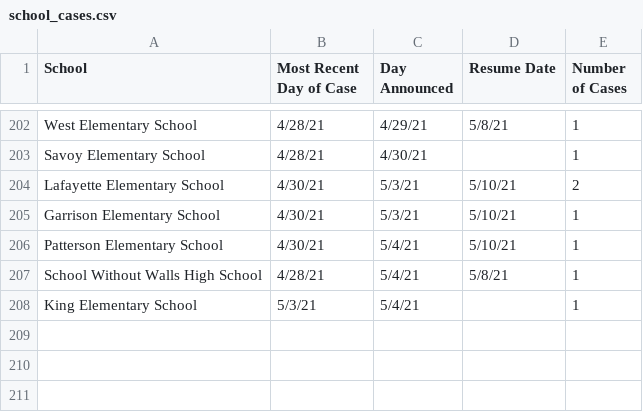
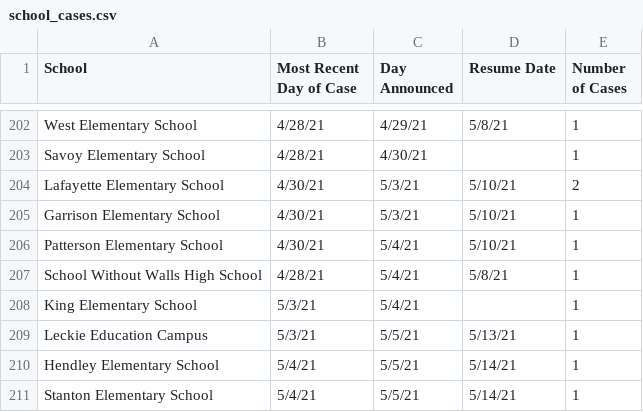
Before and after one commit to rstahlin/DC-COVID.github.io, a CSV file: school_cases.csv, drawn as a sheet; only a part is shown, gaps mark what is left out.

```diff
--- a/school_cases.csv
+++ b/school_cases.csv
@@ -208 +208,4 @@ School Without Walls High School,4/28/21,5/4/21,5/8/21,1
 King Elementary School,5/3/21,5/4/21,,1
+Leckie Education Campus,5/3/21,5/5/21,5/13/21,1
+Hendley Elementary School,5/4/21,5/5/21,5/14/21,1
+Stanton Elementary School,5/4/21,5/5/21,5/14/21,1
```
Also changed, not shown: data.csv, 57 other files.
